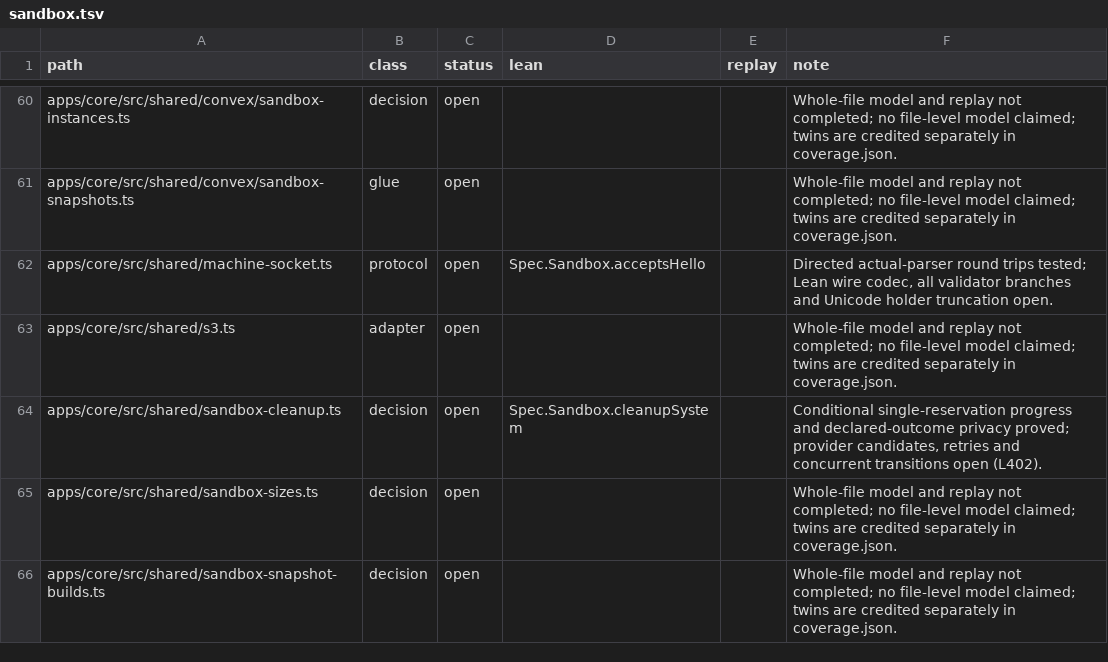
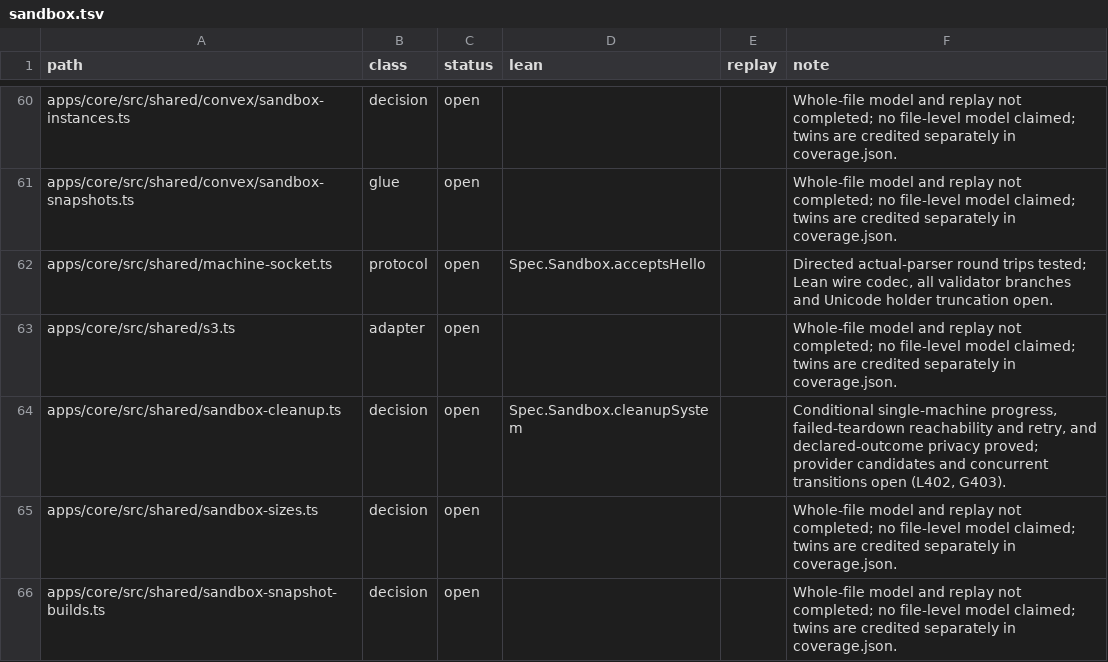
Before and after one commit to beeblastco/broods, a TSV file: formal/manifest/sandbox.tsv, drawn as a sheet; only a part is shown, gaps mark what is left out.

```diff
--- a/formal/manifest/sandbox.tsv
+++ b/formal/manifest/sandbox.tsv
@@ -63,3 +63,3 @@ apps/core/src/shared/machine-socket.ts	protocol	open	Spec.Sandbox.acceptsHello
 apps/core/src/shared/s3.ts	adapter	open			Whole-file model and replay not completed; no file-level model claimed; twins are credited separately in coverage.json.
-apps/core/src/shared/sandbox-cleanup.ts	decision	open	Spec.Sandbox.cleanupSystem		Conditional single-reservation progress and declared-outcome privacy proved; provider candidates, retries and concurrent transitions open (L402).
+apps/core/src/shared/sandbox-cleanup.ts	decision	open	Spec.Sandbox.cleanupSystem		Conditional single-machine progress, failed-teardown reachability and retry, and declared-outcome privacy proved; provider candidates and concurrent transitions open (L402, G403).
 apps/core/src/shared/sandbox-sizes.ts	decision	open			Whole-file model and replay not completed; no file-level model claimed; twins are credited separately in coverage.json.
```
Also changed, not shown: 35 other files.
